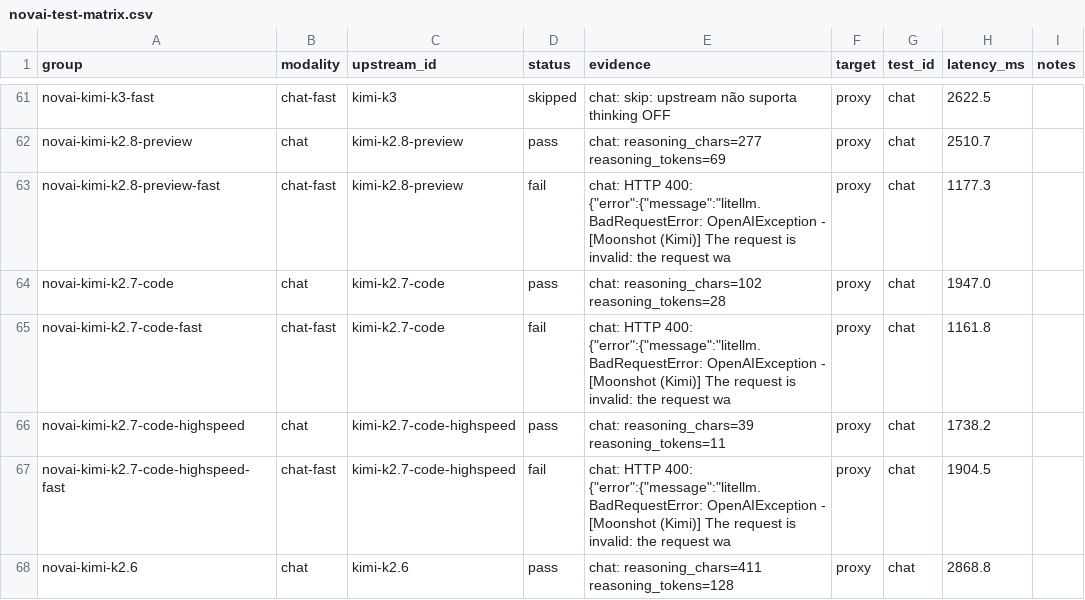
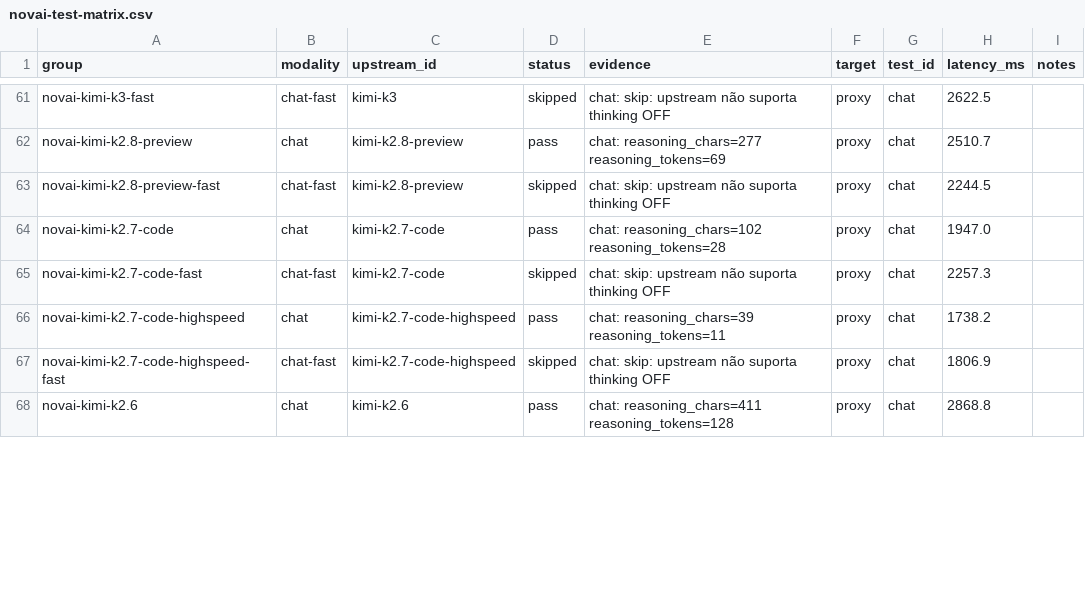
Before and after one commit to danilogmoura/ecollm-stack, a CSV file: reports/novai-test-matrix.csv, drawn as a sheet; only a part is shown, gaps mark what is left out; the diff covers the shown part only.

Commit message:
fix(novai): -fast de Kimi/ZhiPu usa reasoning_effort low e vira skip
- litellm/config.yaml: 9 rotas -fast (kimi-k2.8-preview, kimi-k2.7-code,
  kimi-k2.7-code-highspeed, kimi-k2.6, kimi-k2.5, glm-5.3, glm-5.3-flash,
  glm-5-turbo, glm-5.3-flashx) trocam extra_body.thinking:{type:disabled}
  por extra_body.reasoning_effort:low. O upstream rejeita 'disabled' com 400
  (ZhiPu: '该模型始终思考，不支持关闭思考').
- eval/novai_test.py: run_chat e _chat_raw nao enviam mais 'disabled' para
  THINKING_OFF_UNSUPPORTED_PREFIXES; pedem reasoning_effort:low. O veredito
  correto para esses grupos e skip (nao existe modo off), nao fail.
- reports/novai-test-matrix.csv: 103 pass / 35 skip / 16 removed / 3 fail
  (antes 103/26/16/12). Restam 3 fails reais de upstream: minimax-m2.7-fast,
  minimax-m2.5-fast, step-5-preview-fast (ignoram o pedido de desligar).
- reports: s115 (sweep do contrato de erro) e s116 (fails corrigiveis).

```diff
--- a/reports/novai-test-matrix.csv
+++ b/reports/novai-test-matrix.csv
@@ -62,7 +62,7 @@ novai-kimi-k3-fast,chat-fast,kimi-k3,skipped,chat: skip: upstream não suporta t
 novai-kimi-k2.8-preview,chat,kimi-k2.8-preview,pass,chat: reasoning_chars=277 reasoning_tokens=69,proxy,chat,2510.7,
-novai-kimi-k2.8-preview-fast,chat-fast,kimi-k2.8-preview,fail,"chat: HTTP 400: {""error"":{""message"":""litellm.BadRequestError: OpenAIException - [Moonshot (Kimi)] The request is invalid: the request wa",proxy,chat,1177.3,
+novai-kimi-k2.8-preview-fast,chat-fast,kimi-k2.8-preview,skipped,chat: skip: upstream não suporta thinking OFF,proxy,chat,2244.5,
 novai-kimi-k2.7-code,chat,kimi-k2.7-code,pass,chat: reasoning_chars=102 reasoning_tokens=28,proxy,chat,1947.0,
-novai-kimi-k2.7-code-fast,chat-fast,kimi-k2.7-code,fail,"chat: HTTP 400: {""error"":{""message"":""litellm.BadRequestError: OpenAIException - [Moonshot (Kimi)] The request is invalid: the request wa",proxy,chat,1161.8,
+novai-kimi-k2.7-code-fast,chat-fast,kimi-k2.7-code,skipped,chat: skip: upstream não suporta thinking OFF,proxy,chat,2257.3,
 novai-kimi-k2.7-code-highspeed,chat,kimi-k2.7-code-highspeed,pass,chat: reasoning_chars=39 reasoning_tokens=11,proxy,chat,1738.2,
-novai-kimi-k2.7-code-highspeed-fast,chat-fast,kimi-k2.7-code-highspeed,fail,"chat: HTTP 400: {""error"":{""message"":""litellm.BadRequestError: OpenAIException - [Moonshot (Kimi)] The request is invalid: the request wa",proxy,chat,1904.5,
+novai-kimi-k2.7-code-highspeed-fast,chat-fast,kimi-k2.7-code-highspeed,skipped,chat: skip: upstream não suporta thinking OFF,proxy,chat,1806.9,
 novai-kimi-k2.6,chat,kimi-k2.6,pass,chat: reasoning_chars=411 reasoning_tokens=128,proxy,chat,2868.8,
```
Also changed, not shown: 26 edited cells elsewhere in this file, 6 other files.
